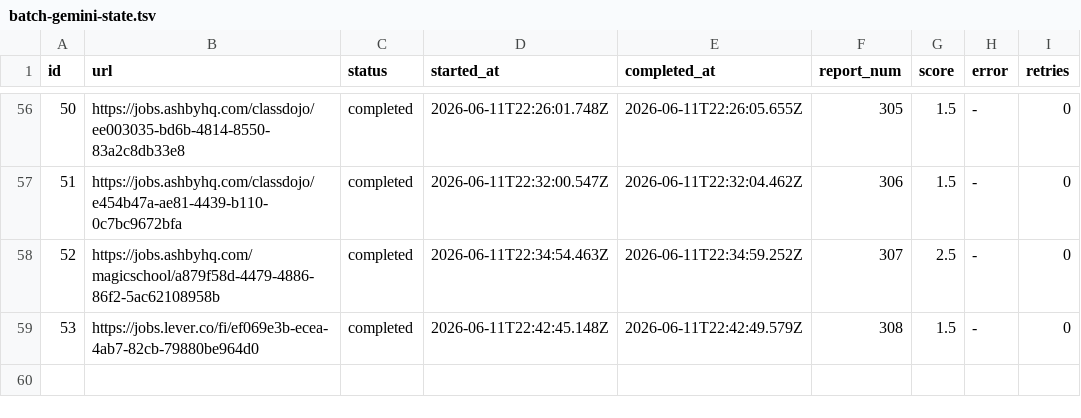
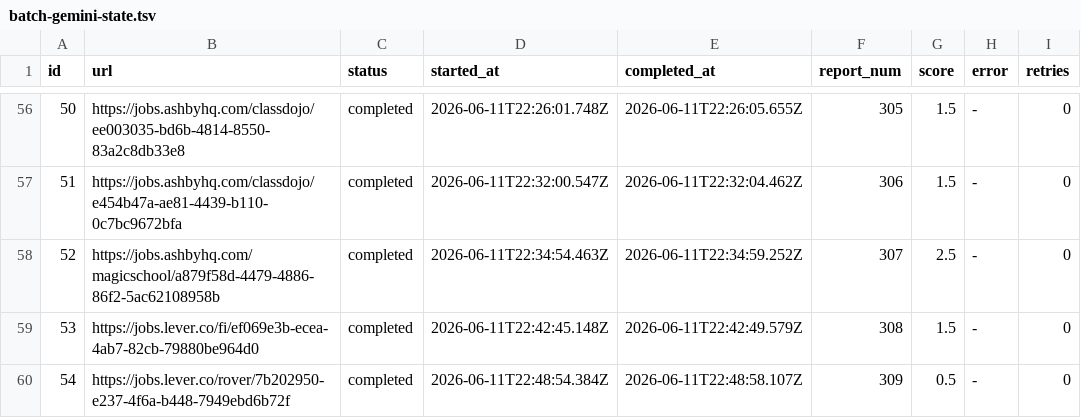
Before and after one commit to moreganooooo/career-ops, a TSV file: batch/batch-gemini-state.tsv, drawn as a sheet; only a part is shown, gaps mark what is left out; the diff names each change by its address in the sheet, - before the commit and + after, or states it on an @@ line.

Commit message:
Batch-runner-gemini.mjs cleanup

```diff
--- a/batch/batch-gemini-state.tsv
+++ b/batch/batch-gemini-state.tsv
+row 60: 54 | https://jobs.lever.co/rover/7b202950-e237-4f6a-b448-7949ebd6b72f | completed | 2026-06-11T22:48:54.384Z | 2026-06-11T22:48:58.107Z | 309 | 0.5 | - | 0
```
Also changed, not shown: 1 other file.
